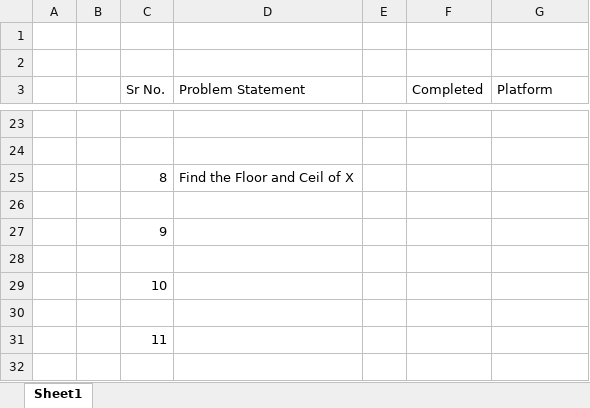
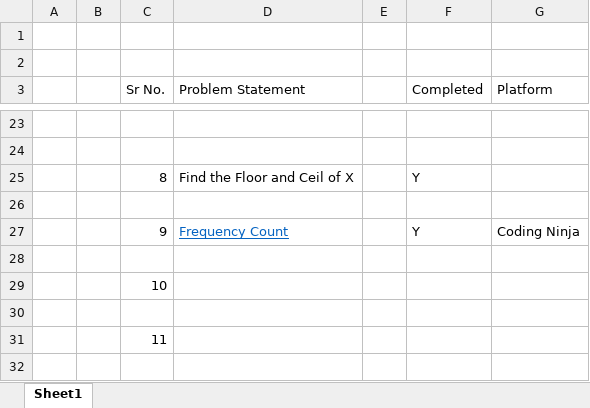
Before and after one commit to shubhamthakur614/DSA_A2Z, an Excel workbook: DSA_A2Z/src/com/searching/binarysearch/Binary Search Problems.xlsx, sheet Sheet1, drawn as a sheet; only a part is shown, gaps mark what is left out; values as stored, in another font and other column widths than the file's, no borders; removed rows and columns are numbered as before the commit, all else as after; the diff names each change by its address in the sheet, - before the commit and + after, or states it on an @@ line.

```diff
--- a/DSA_A2Z/src/com/searching/binarysearch/Binary Search Problems.xlsx (sheet Sheet1)
+++ b/DSA_A2Z/src/com/searching/binarysearch/Binary Search Problems.xlsx (sheet Sheet1)
-F25 (Completed): (empty)
+F25 (Completed): Y
-row 27:  |  | 9
+row 27:  |  | 9 | Frequency Count |  | Y | Coding Ninja
```
Also changed, not shown: DSA_A2Z/bin/com/searching/binarysearch/Binary Search Problems.xlsx, 4 other files.
